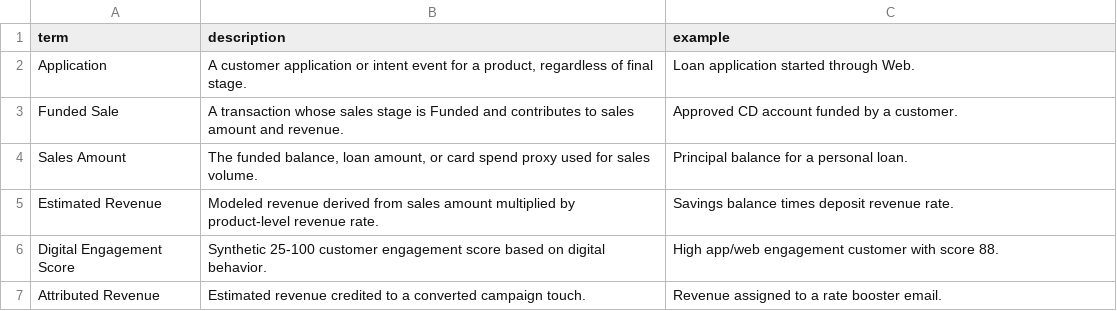
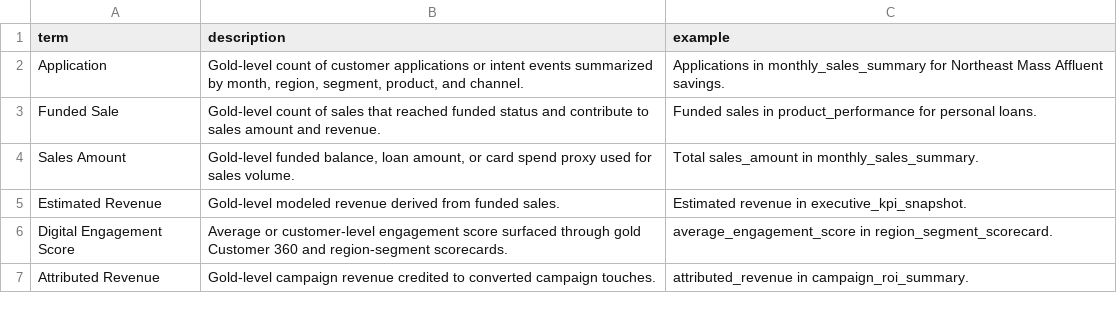
Before and after one commit to pratpat/fabric_sales_demo, a CSV file: data/ontology/business_terms.csv, drawn as a sheet.

```diff
--- a/data/ontology/business_terms.csv
+++ b/data/ontology/business_terms.csv
@@ -1,7 +1,7 @@
 term,description,example
-Application,"A customer application or intent event for a product, regardless of final stage.",Loan application started through Web.
-Funded Sale,A transaction whose sales stage is Funded and contributes to sales amount and revenue.,Approved CD account funded by a customer.
-Sales Amount,"The funded balance, loan amount, or card spend proxy used for sales volume.",Principal balance for a personal loan.
-Estimated Revenue,Modeled revenue derived from sales amount multiplied by product-level revenue rate.,Savings balance times deposit revenue rate.
-Digital Engagement Score,Synthetic 25-100 customer engagement score based on digital behavior.,High app/web engagement customer with score 88.
-Attributed Revenue,Estimated revenue credited to a converted campaign touch.,Revenue assigned to a rate booster email.
+Application,"Gold-level count of customer applications or intent events summarized by month, region, segment, product, and channel.",Applications in monthly_sales_summary for Northeast Mass Affluent savings.
+Funded Sale,Gold-level count of sales that reached funded status and contribute to sales amount and revenue.,Funded sales in product_performance for personal loans.
+Sales Amount,"Gold-level funded balance, loan amount, or card spend proxy used for sales volume.",Total sales_amount in monthly_sales_summary.
+Estimated Revenue,Gold-level modeled revenue derived from funded sales.,Estimated revenue in executive_kpi_snapshot.
+Digital Engagement Score,Average or customer-level engagement score surfaced through gold Customer 360 and region-segment scorecards.,average_engagement_score in region_segment_scorecard.
+Attributed Revenue,Gold-level campaign revenue credited to converted campaign touches.,attributed_revenue in campaign_roi_summary.
```
Also changed, not shown: data/ontology/entities.csv, data/ontology/graph_edges.csv, 11 other files.
